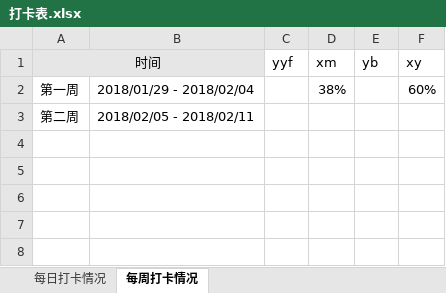
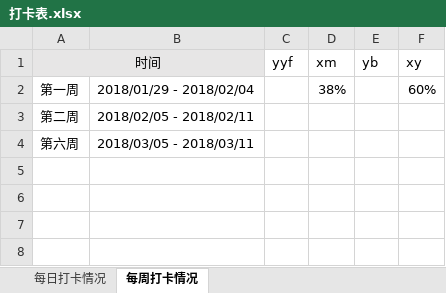
Before and after one commit to OOCC/PlanGIt, an Excel workbook: 打卡表.xlsx, sheet 每周打卡情况, drawn as a sheet; only a part is shown; values as stored, in another font and other column widths than the file's, no borders; charts and pictures and table styles not drawn; the diff names each change by its address in the sheet, - before the commit and + after, or states it on an @@ line.

```diff
--- a/打卡表.xlsx (sheet 每周打卡情况)
+++ b/打卡表.xlsx (sheet 每周打卡情况)
-row 4: (empty)
+row 4: 第六周 | 2018/03/05 - 2018/03/11
```
Also changed, not shown: sheet 每日打卡情况, hidden cells, charts or pictures, Personal/xueyu/plan/周计划-2018-03-05.xlsx.
